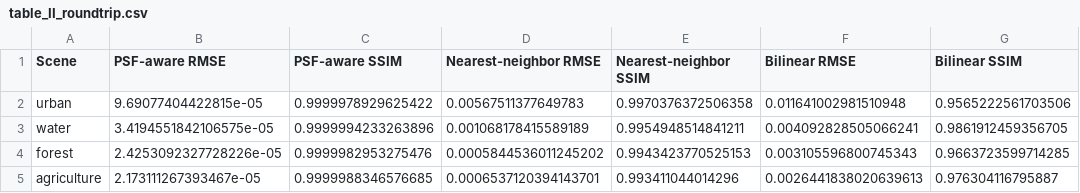
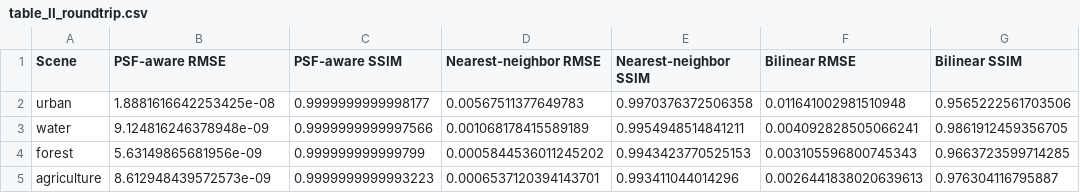
Before and after one commit to GRID4EARTH/healpix-resample, a CSV file: notebooks/tables/table_II_roundtrip.csv, drawn as a sheet; only a part is shown; the diff names each change by its address in the sheet, - before the commit and + after, or states it on an @@ line.

```diff
--- a/notebooks/tables/table_II_roundtrip.csv
+++ b/notebooks/tables/table_II_roundtrip.csv
-B2 (PSF-aware RMSE): 9.69077404422815e-05
+B2 (PSF-aware RMSE): 1.8881616642253425e-08
-C2 (PSF-aware SSIM): 0.9999978929625422
+C2 (PSF-aware SSIM): 0.9999999999998177
-B3 (PSF-aware RMSE): 3.4194551842106575e-05
+B3 (PSF-aware RMSE): 9.124816246378948e-09
-C3 (PSF-aware SSIM): 0.9999994233263896
+C3 (PSF-aware SSIM): 0.9999999999997566
-B4 (PSF-aware RMSE): 2.4253092327728226e-05
+B4 (PSF-aware RMSE): 5.63149865681956e-09
-C4 (PSF-aware SSIM): 0.9999982953275476
+C4 (PSF-aware SSIM): 0.999999999999799
-B5 (PSF-aware RMSE): 2.173111267393467e-05
+B5 (PSF-aware RMSE): 8.612948439572573e-09
-C5 (PSF-aware SSIM): 0.9999988346576685
+C5 (PSF-aware SSIM): 0.9999999999993223
```
Also changed, not shown: notebooks/tables/runtime_table.csv, notebooks/tables/synthetic_metrics_all_methods.csv, 10 other files.
